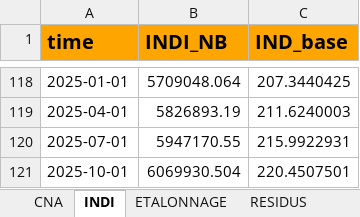
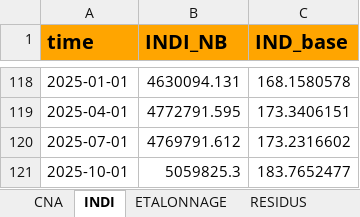
Before and after one commit to luckymaxtser/Compte_trim, an Excel workbook: VA_result_BTP.xlsx, sheet INDI, drawn as a sheet; only a part is shown, gaps mark what is left out; values as stored, in another font and other column widths than the file's, no borders; the diff covers the shown part only; the diff names each change by its address in the sheet, - before the commit and + after, or states it on an @@ line.

```diff
--- a/VA_result_BTP.xlsx (sheet INDI)
+++ b/VA_result_BTP.xlsx (sheet INDI)
-B118 (INDI_NB): 5709048.064
+B118 (INDI_NB): 4630094.131
-C118 (IND_base): 207.3440425
+C118 (IND_base): 168.1580578
-B119 (INDI_NB): 5826893.19
+B119 (INDI_NB): 4772791.595
-C119 (IND_base): 211.6240003
+C119 (IND_base): 173.3406151
-B120 (INDI_NB): 5947170.55
+B120 (INDI_NB): 4769791.612
-C120 (IND_base): 215.9922931
+C120 (IND_base): 173.2316602
-B121 (INDI_NB): 6069930.504
+B121 (INDI_NB): 5059825.3
-C121 (IND_base): 220.4507501
+C121 (IND_base): 183.7652477
```
Also changed, not shown: 32 edited cells elsewhere in this sheet, sheet CALAGE, sheet PREVISION, sheet VATRIM, sheet RESIDUS, sheet ETALONNAGE.
